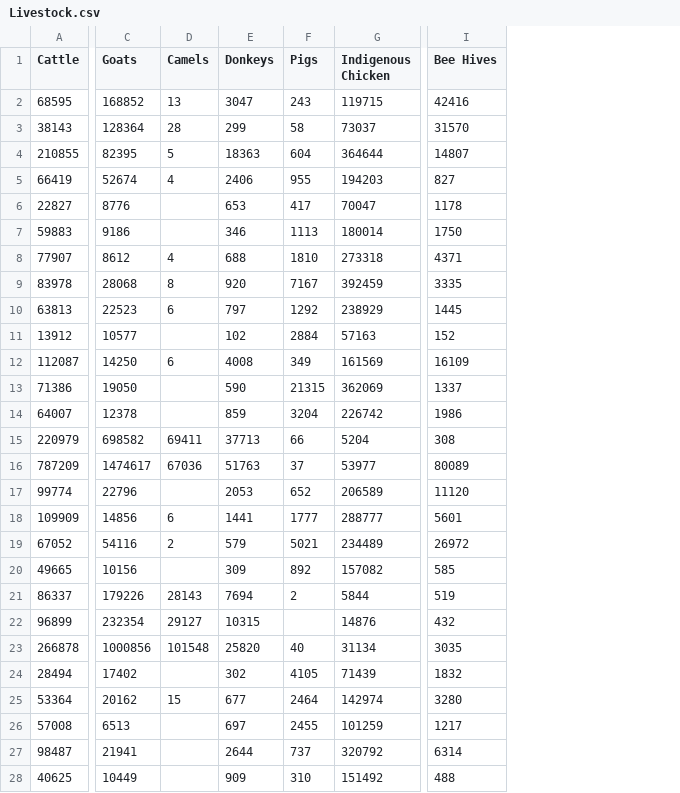
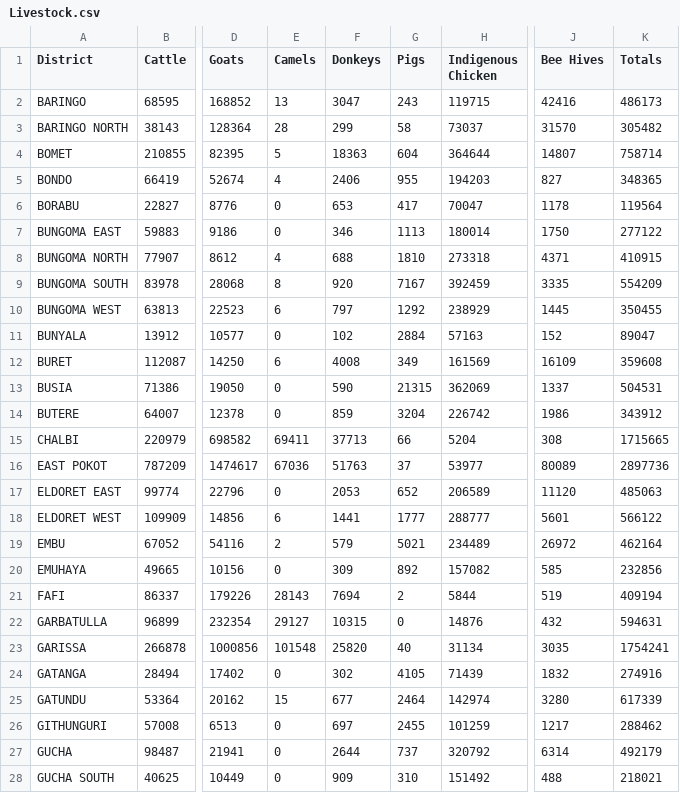
Before and after one commit to eladam1900/MAP673, a CSV file: module-04/lab-04/lab-04-data/Livestock.csv, drawn as a sheet; only a part is shown, gaps mark what is left out; addresses are those after the commit; the diff covers the shown part only; the diff names each change by its address in the sheet, - before the commit and + after, or states it on an @@ line.

```diff
--- a/module-04/lab-04/lab-04-data/Livestock.csv
+++ b/module-04/lab-04/lab-04-data/Livestock.csv
+column A (District), rows 2-28: BARINGO | BARINGO NORTH | BOMET | BONDO | BORABU | BUNGOMA EAST | BUNGOMA NORTH | BUNGOMA SOUTH | BUNGOMA WEST | BUNYALA | BURET | BUSIA | BUTERE | CHALBI | EAST POKOT | ELDORET EAST | ELDORET WEST | EMBU | EMUHAYA | FAFI | GARBATULLA | GARISSA | GATANGA | GATUNDU | GITHUNGURI | GUCHA | GUCHA SOUTH
+column K (Totals), rows 2-28: 486173 | 305482 | 758714 | 348365 | 119564 | 277122 | 410915 | 554209 | 350455 | 89047 | 359608 | 504531 | 343912 | 1715665 | 2897736 | 485063 | 566122 | 462164 | 232856 | 409194 | 594631 | 1754241 | 274916 | 617339 | 288462 | 492179 | 218021
-E6:E7 (Camels): (empty)
+E6:E7 (Camels): 0
-E11 (Camels): (empty)
+E11 (Camels): 0
-E13:E14 (Camels): (empty)
+E13:E14 (Camels): 0
-E17 (Camels): (empty)
+E17 (Camels): 0
-E20 (Camels): (empty)
+E20 (Camels): 0
-G22 (Pigs): (empty)
+G22 (Pigs): 0
-E24 (Camels): (empty)
+E24 (Camels): 0
-E26:E28 (Camels): (empty)
+E26:E28 (Camels): 0
```
Also changed, not shown: 30 edited cells elsewhere in this file, 2 other files.
